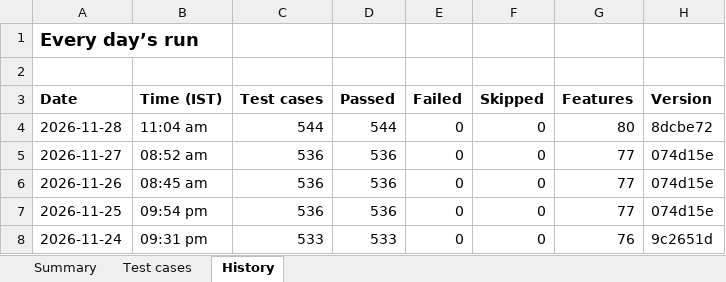
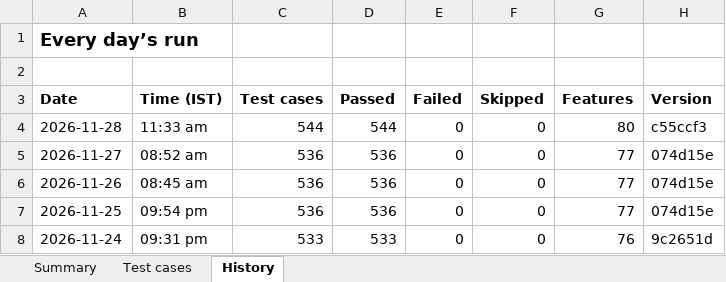
Before and after one commit to Janani-asokan/zohobooks, an Excel workbook: latest.xlsx, sheet History, drawn as a sheet; values as stored, in another font and other column widths than the file's, no borders; the diff names each change by its address in the sheet, - before the commit and + after, or states it on an @@ line.

```diff
--- a/latest.xlsx (sheet History)
+++ b/latest.xlsx (sheet History)
-B4 (Time (IST)): 11:04 am
+B4 (Time (IST)): 11:33 am
-H4 (Version): 8dcbe72
+H4 (Version): c55ccf3
```
Also changed, not shown: sheet Test cases, sheet Summary, test-report-2026-11-28.xlsx, 1 other file.
